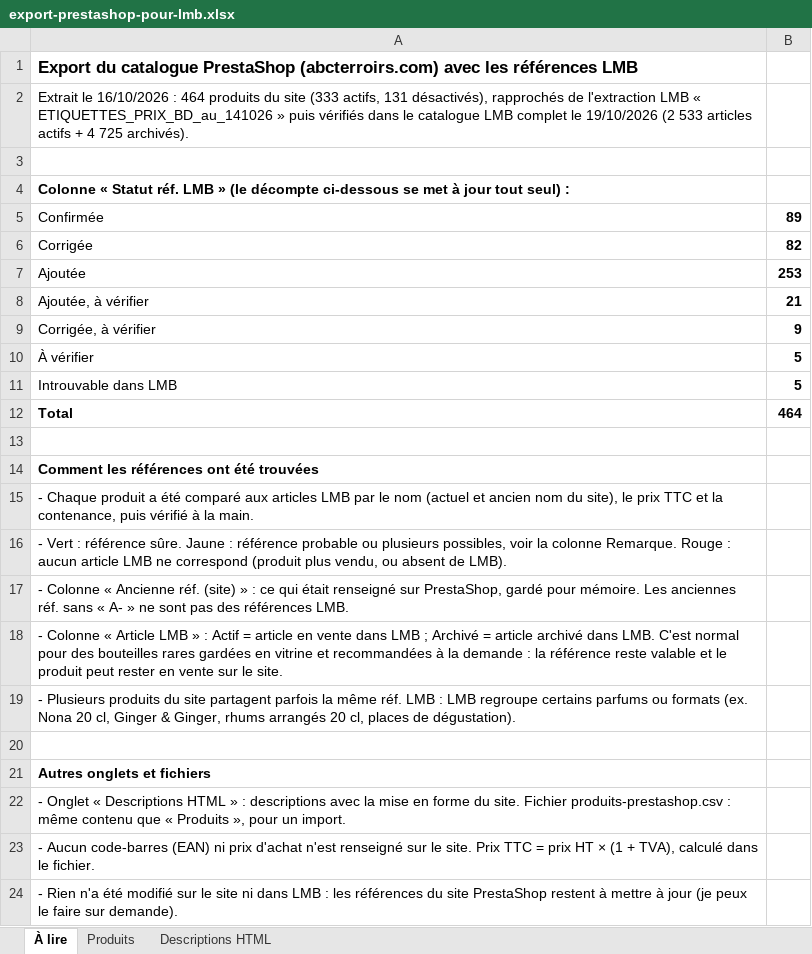
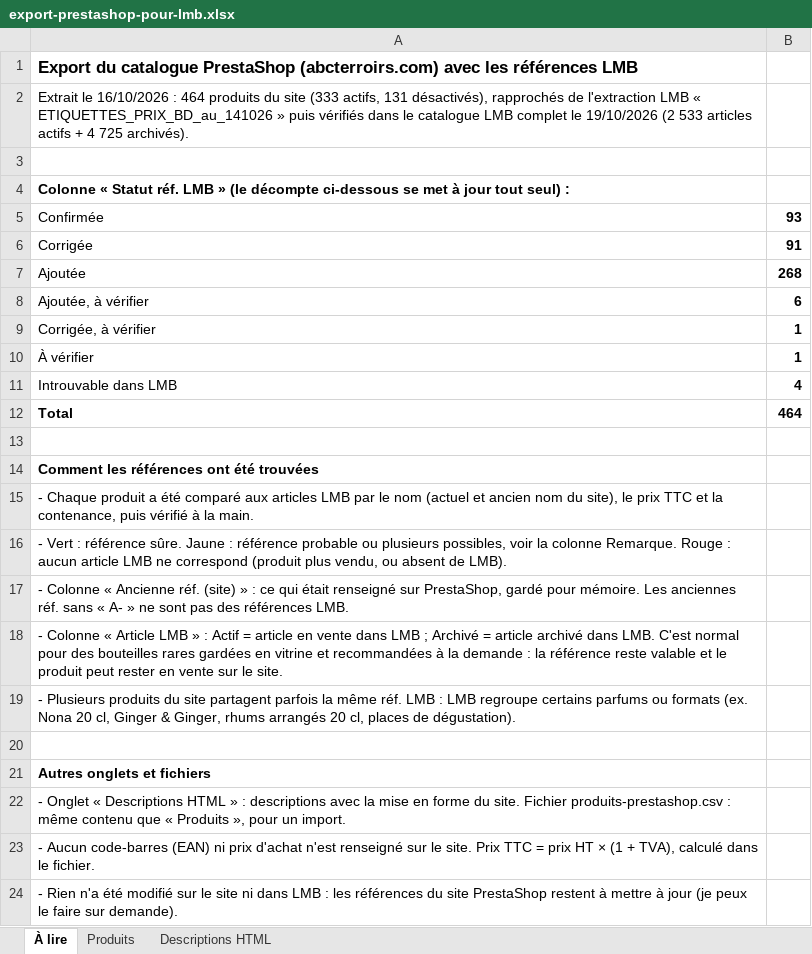
Before and after one commit to BentoDJ/Mondeslibres, an Excel workbook: abc-terroirs/export-lmb/export-prestashop-pour-lmb.xlsx, sheet À lire, drawn as a sheet; values as stored, in another font and other column widths than the file's, no borders; the diff names each change by its address in the sheet, - before the commit and + after, or states it on an @@ line.

```diff
--- a/abc-terroirs/export-lmb/export-prestashop-pour-lmb.xlsx (sheet À lire)
+++ b/abc-terroirs/export-lmb/export-prestashop-pour-lmb.xlsx (sheet À lire)
-B5: 89
+B5: 93
-B6: 82
+B6: 91
-B7: 253
+B7: 268
-B8: 21
+B8: 6
-B9: 9
+B9: 1
-B10: 5
+B10: 1
-B11: 5
+B11: 4
```
Also changed, not shown: sheet Produits, sheet Descriptions HTML, abc-terroirs/export-lmb/refs-lmb-manquantes.xlsx, 3 other files.
